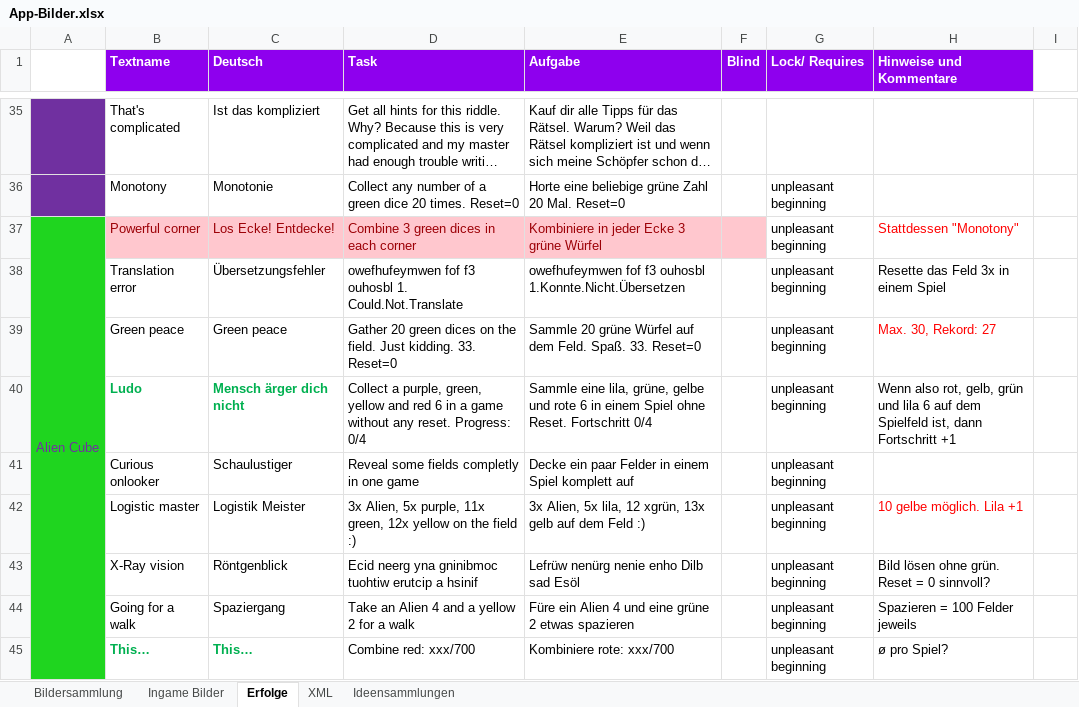
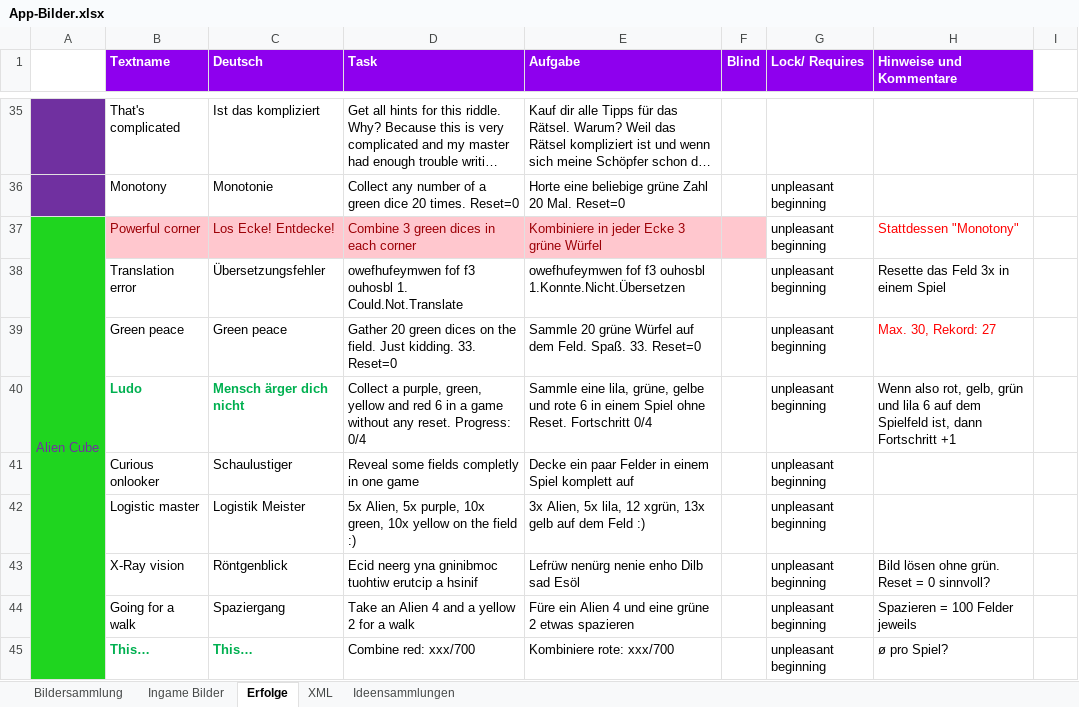
Before and after one commit to DanDits/WhatsThat, an Excel workbook: app/App-Bilder.xlsx, sheet Erfolge, drawn as a sheet; only a part is shown, gaps mark what is left out; long unchanged cells end in …; values as stored, in another font and other column widths than the file's, no borders; conditional formats not drawn; the diff names each change by its address in the sheet, - before the commit and + after, or states it on an @@ line.

```diff
--- a/app/App-Bilder.xlsx (sheet Erfolge)
+++ b/app/App-Bilder.xlsx (sheet Erfolge)
-D42 (Task): 3x Alien, 5x purple, 11x green, 12x yellow on…
+D42 (Task): 5x Alien, 5x purple, 10x green, 10x yellow on…
-H42 (Hinweise und Kommentare): 10 gelbe möglich. Lila +1
+H42 (Hinweise und Kommentare): (empty)
```
Also changed, not shown: sheet XML, sheet Bildersammlung, 4 other files.
